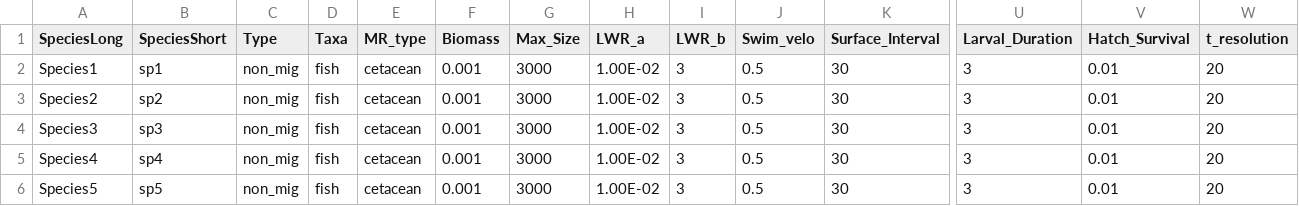
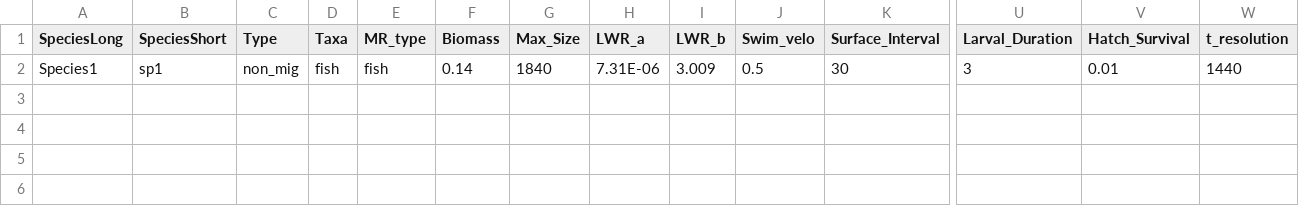
Before and after one commit to mattwoodstock/SwimmingIndividuals, a CSV file: traits.csv, drawn as a sheet; only a part is shown, gaps mark what is left out; rows hold the shown columns only; the diff names each change by its address in the sheet, - before the commit and + after, or states it on an @@ line.

```diff
--- a/traits.csv
+++ b/traits.csv
-E2 (MR_type): cetacean
+E2 (MR_type): fish
-F2 (Biomass): 0.001
+F2 (Biomass): 0.14
-G2 (Max_Size): 3000
+G2 (Max_Size): 1840
-H2 (LWR_a): 1.00E-02
+H2 (LWR_a): 7.31E-06
-I2 (LWR_b): 3
+I2 (LWR_b): 3.009
-W2 (t_resolution): 20
+W2 (t_resolution): 1440
-row 3: Species2 | sp2 | non_mig | fish | cetacean | 0.001 | 3000 | 1.00E-02 | 3 | 0.5 | 30 | 3 | 0.01 | 20
-row 4: Species3 | sp3 | non_mig | fish | cetacean | 0.001 | 3000 | 1.00E-02 | 3 | 0.5 | 30 | 3 | 0.01 | 20
-row 5: Species4 | sp4 | non_mig | fish | cetacean | 0.001 | 3000 | 1.00E-02 | 3 | 0.5 | 30 | 3 | 0.01 | 20
-row 6: Species5 | sp5 | non_mig | fish | cetacean | 0.001 | 3000 | 1.00E-02 | 3 | 0.5 | 30 | 3 | 0.01 | 20
```
Also changed, not shown: Lengths.csv, Weights.csv, 16 other files.
